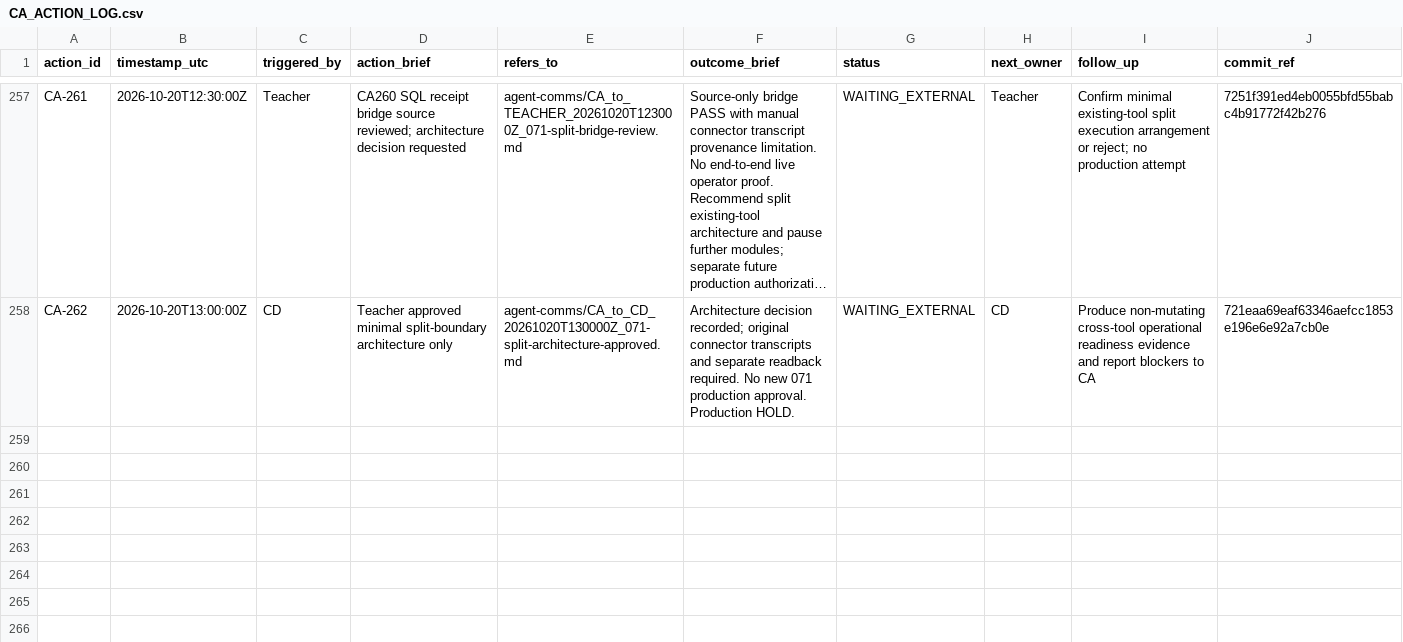
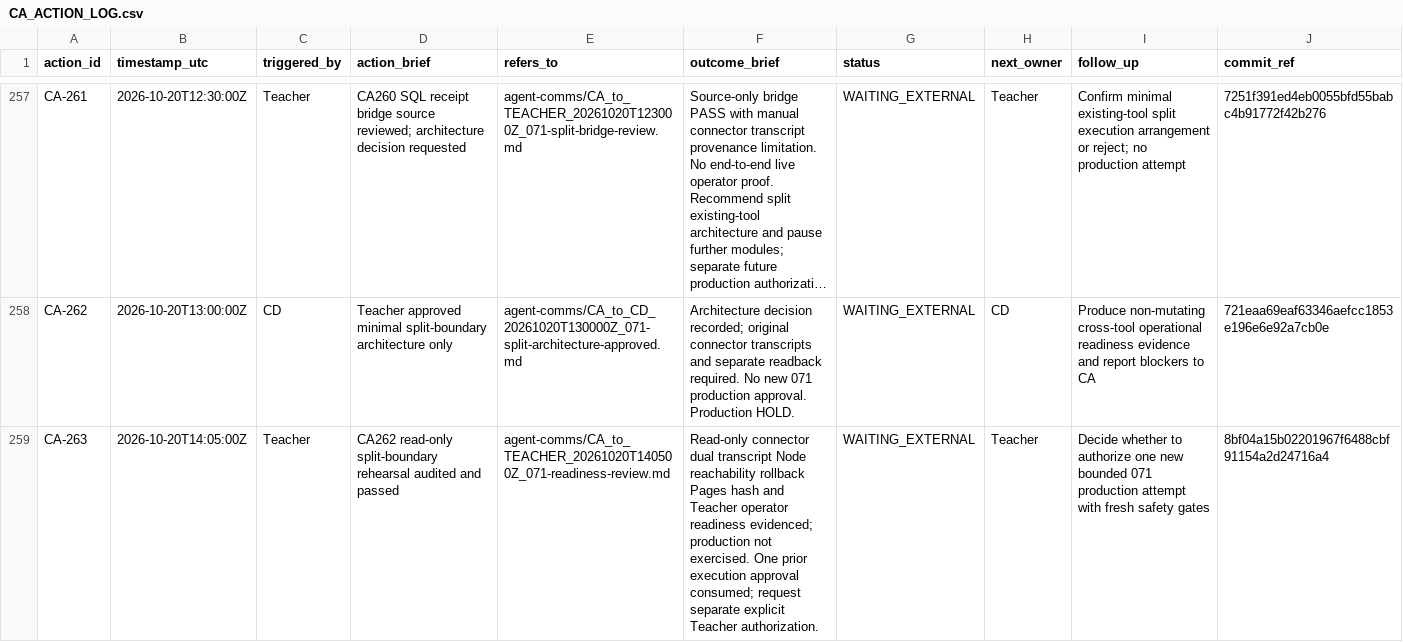
Before and after one commit to meifeng202309-commits/GAL-Escape-Castle, a CSV file: docs/logs/CA_ACTION_LOG.csv, drawn as a sheet; only a part is shown, gaps mark what is left out; long unchanged cells end in …; the diff names each change by its address in the sheet, - before the commit and + after, or states it on an @@ line.

Commit message:
CA-263: audited 071 readiness and Teacher decision

```diff
--- a/docs/logs/CA_ACTION_LOG.csv
+++ b/docs/logs/CA_ACTION_LOG.csv
+row 259: CA-263 | 2026-10-20T14:05:00Z | Teacher | CA262 read-only split-boundary rehearsal audited and passed | agent-comms/CA_to_TEACHER_20261020T140500Z_071-readiness-review.md | Read-only connector dual transcript Node reachability rollback Pages hash and Teacher operator readiness evidenced; production not exercised. One prior execution approval consumed; request separate explicit Teacher authorization. | WAITING_EXTERNAL | Teacher | Decide whether to authorize one new bounded 071 production attempt with fresh safety gates | 8bf04a15b02201967f6488cbf91154a2d24716a4
```
